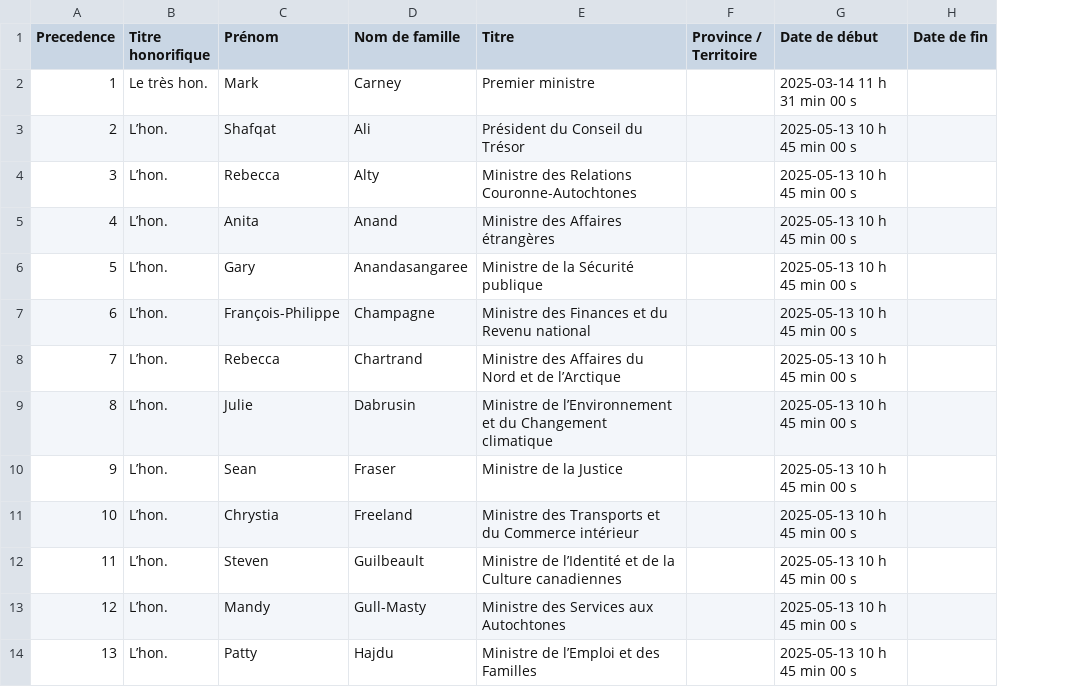
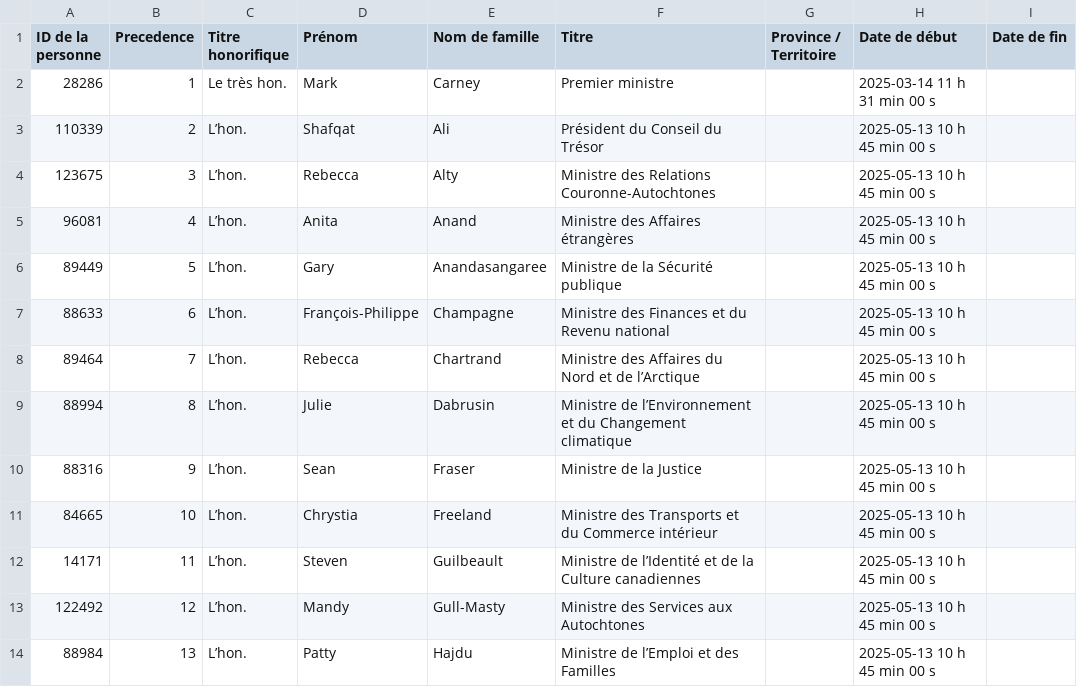
Before and after one commit to CPDI-CPDI/GCOrgName, a CSV file: Resources/lead_ministries_fr.csv, drawn as a sheet; only a part is shown; the diff names each change by its address in the sheet, - before the commit and + after, or states it on an @@ line.

```diff
--- a/Resources/lead_ministries_fr.csv
+++ b/Resources/lead_ministries_fr.csv
+column A (ID de la personne), rows 2-14: 28286 | 110339 | 123675 | 96081 | 89449 | 88633 | 89464 | 88994 | 88316 | 84665 | 14171 | 122492 | 88984
```
Also changed, not shown: Resources/lead_ministries_en.csv.
